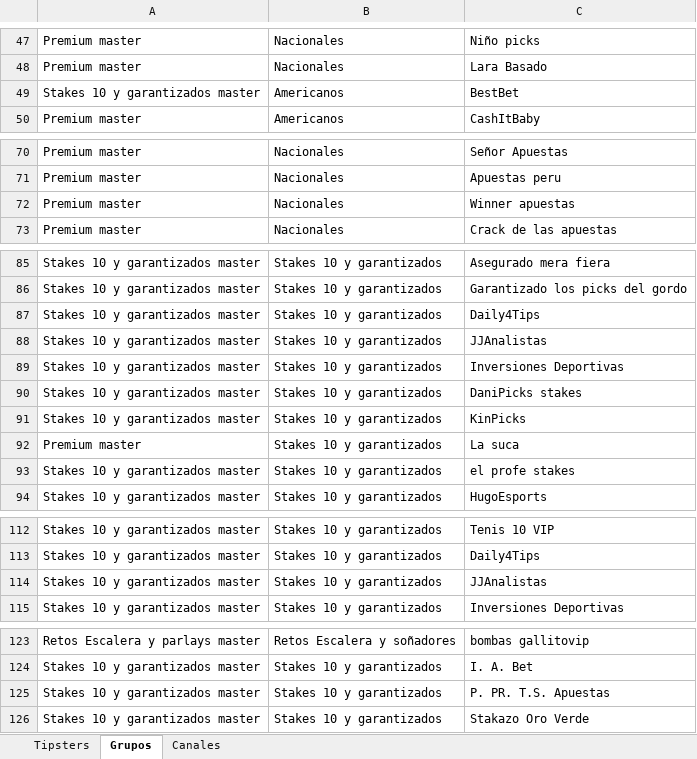
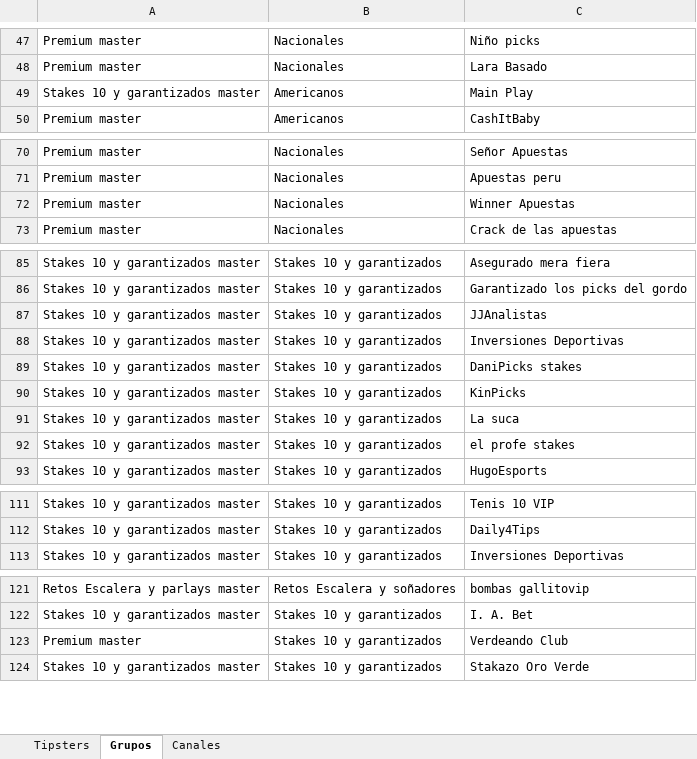
Before and after one commit to Askeladd369/EnviarTipsters, an Excel workbook: excel.xlsx, sheet Grupos, drawn as a sheet; only a part is shown, gaps mark what is left out; values as stored, in another font and other column widths than the file's, no borders; table styles not drawn; removed rows and columns are numbered as before the commit, all else as after; the diff names each change by its address in the sheet, - before the commit and + after, or states it on an @@ line.

```diff
--- a/excel.xlsx (sheet Grupos)
+++ b/excel.xlsx (sheet Grupos)
-C49: BestBet
+C49: Main Play
-C72: Winner apuestas
+C72: Winner Apuestas
-row 87: Stakes 10 y garantizados master | Stakes 10 y garantizados | Daily4Tips
-A91: Premium master
+A91: Stakes 10 y garantizados master
-row 114: Stakes 10 y garantizados master | Stakes 10 y garantizados | JJAnalistas
-row 125: Stakes 10 y garantizados master | Stakes 10 y garantizados | P. PR. T.S. Apuestas
+row 123: Premium master | Stakes 10 y garantizados | Verdeando Club
```
Also changed, not shown: sheet Tipsters, sheet Canales, 1 other file.
